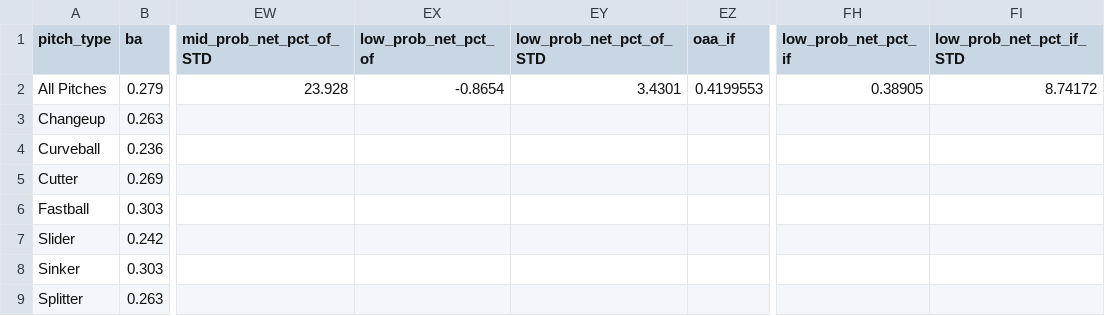
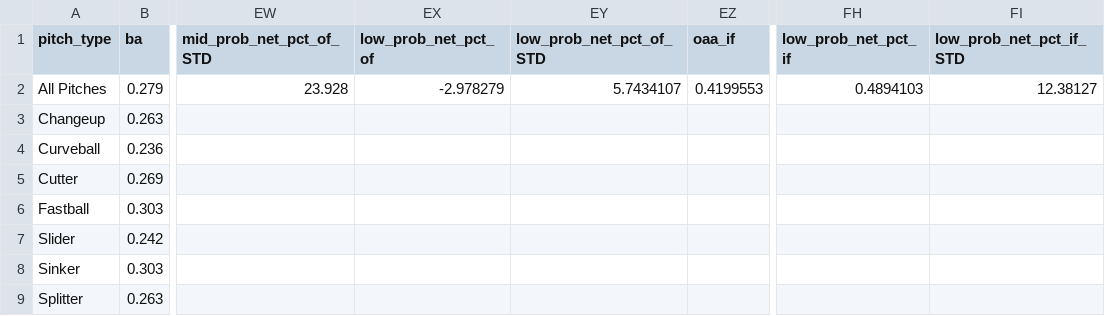
Before and after one commit to rick643charts/templates, a CSV file: baseball_league_averages.csv, drawn as a sheet; only a part is shown, gaps mark what is left out; the diff names each change by its address in the sheet, - before the commit and + after, or states it on an @@ line.

Commit message:
Update baseball_league_averages.csv

```diff
--- a/baseball_league_averages.csv
+++ b/baseball_league_averages.csv
-EX2 (low_prob_net_pct_of): -0.8654
+EX2 (low_prob_net_pct_of): -2.978279
-EY2 (low_prob_net_pct_of_STD): 3.4301
+EY2 (low_prob_net_pct_of_STD): 5.7434107
-FH2 (low_prob_net_pct_if): 0.38905
+FH2 (low_prob_net_pct_if): 0.4894103
-FI2 (low_prob_net_pct_if_STD): 8.74172
+FI2 (low_prob_net_pct_if_STD): 12.38127
```
